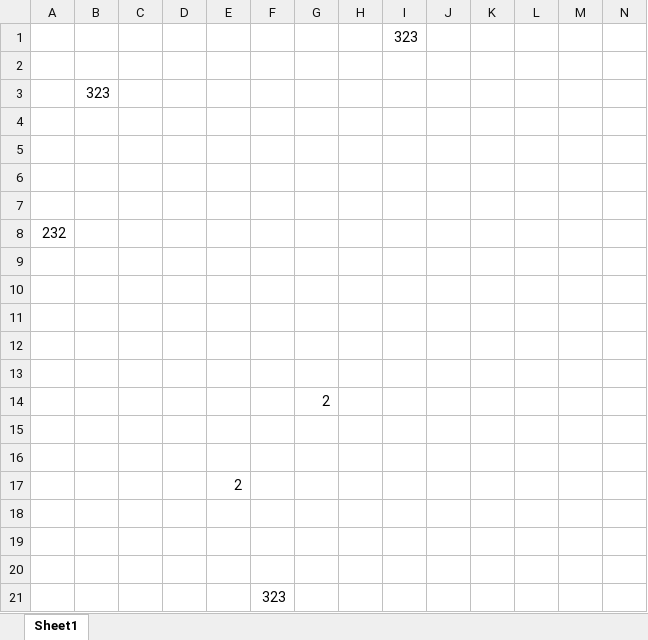
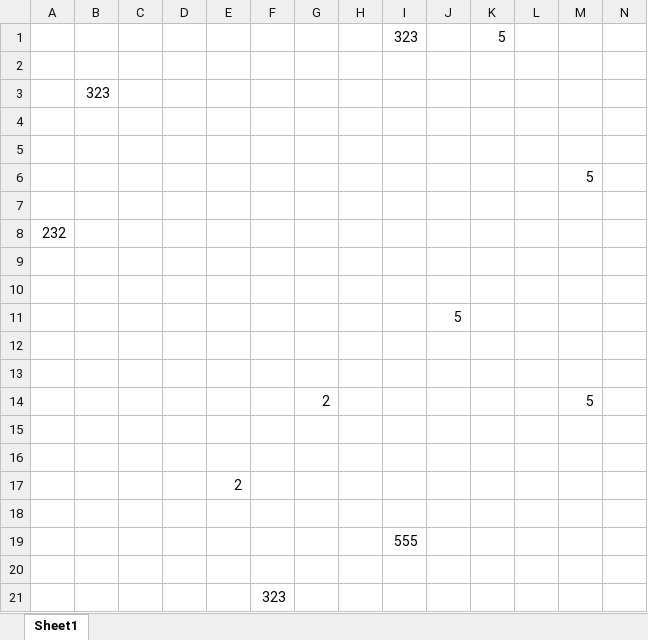
Before and after one commit to xzgone417/we-compare, an Excel workbook: 2.xlsx, sheet Sheet1, drawn as a sheet; only a part is shown; values as stored, in another font and other column widths than the file's, no borders; removed rows and columns are numbered as before the commit, all else as after; the diff names each change by its address in the sheet, - before the commit and + after, or states it on an @@ line.

Commit message:
mains2

```diff
--- a/2.xlsx (sheet Sheet1)
+++ b/2.xlsx (sheet Sheet1)
-K1: (empty)
+K1: 5
-M6: (empty)
+M6: 5
+row 11:  |  |  |  |  |  |  |  |  | 5
-row 14: (empty)
+row 14:  |  |  |  |  |  | 2 |  |  |  |  |  | 5
-row 14:  |  |  |  |  |  | 2
-I19: (empty)
+I19: 555
```
